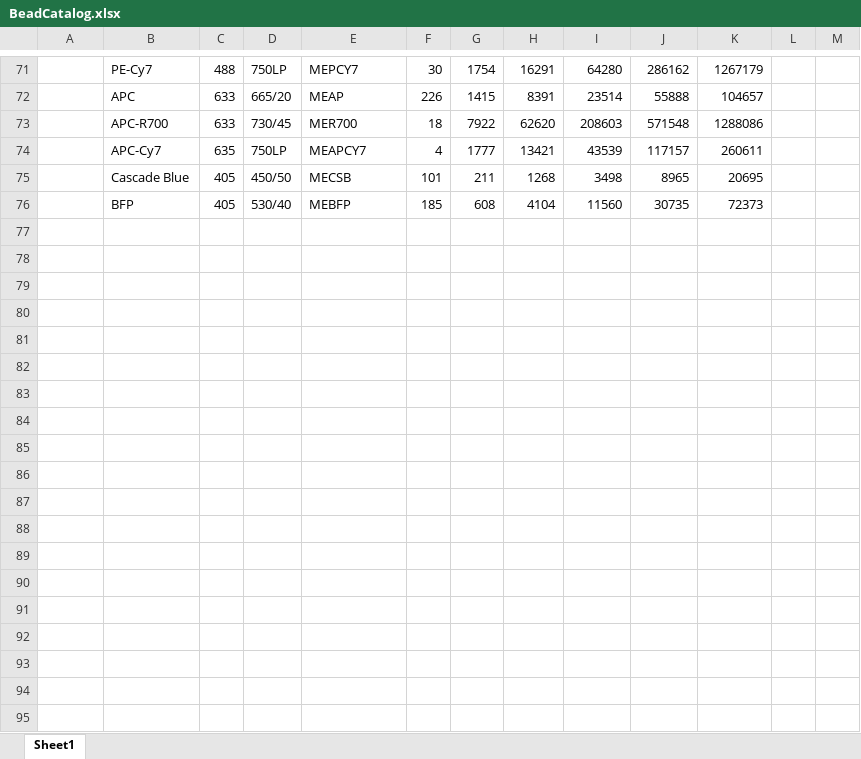
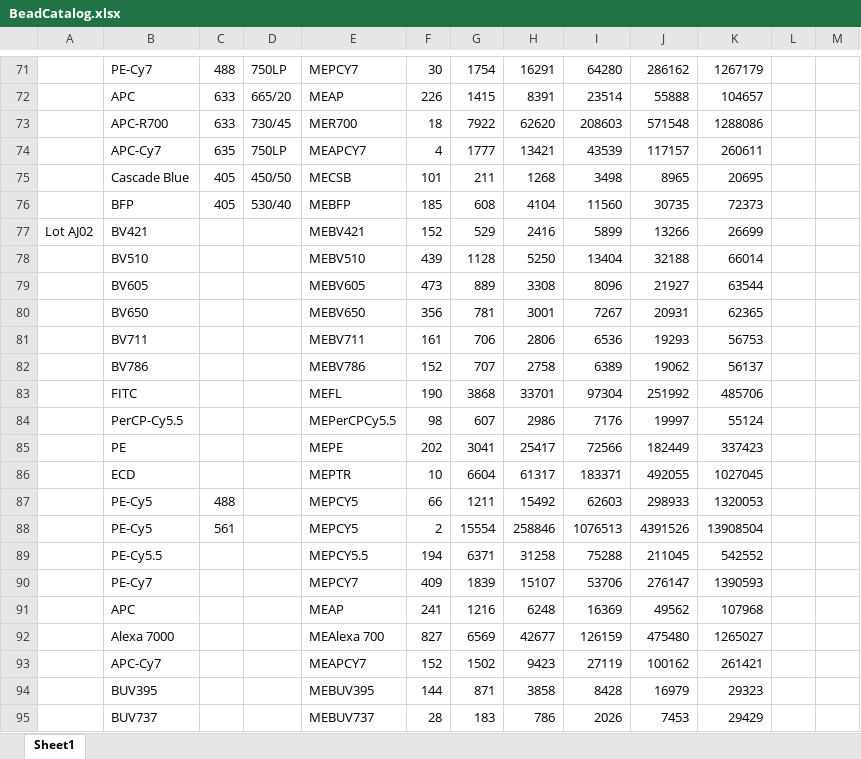
Before and after one commit to jegentile/TASBEFlowAnalytics, an Excel workbook: code/BeadCatalog.xlsx, sheet Sheet1, drawn as a sheet; only a part is shown, gaps mark what is left out; values as stored, in another font and other column widths than the file's, no borders; the diff names each change by its address in the sheet, - before the commit and + after, or states it on an @@ line.

Commit message:
Bead lot AJ02 added

```diff
--- a/code/BeadCatalog.xlsx (sheet Sheet1)
+++ b/code/BeadCatalog.xlsx (sheet Sheet1)
+row 77: Lot AJ02 | BV421 |  |  | MEBV421 | 152 | 529 | 2416 | 5899 | 13266 | 26699
+row 78:  | BV510 |  |  | MEBV510 | 439 | 1128 | 5250 | 13404 | 32188 | 66014
+row 79:  | BV605 |  |  | MEBV605 | 473 | 889 | 3308 | 8096 | 21927 | 63544
+row 80:  | BV650 |  |  | MEBV650 | 356 | 781 | 3001 | 7267 | 20931 | 62365
+row 81:  | BV711 |  |  | MEBV711 | 161 | 706 | 2806 | 6536 | 19293 | 56753
+row 82:  | BV786 |  |  | MEBV786 | 152 | 707 | 2758 | 6389 | 19062 | 56137
+row 83:  | FITC |  |  | MEFL | 190 | 3868 | 33701 | 97304 | 251992 | 485706
+row 84:  | PerCP-Cy5.5 |  |  | MEPerCPCy5.5 | 98 | 607 | 2986 | 7176 | 19997 | 55124
+row 85:  | PE |  |  | MEPE | 202 | 3041 | 25417 | 72566 | 182449 | 337423
+row 86:  | ECD |  |  | MEPTR | 10 | 6604 | 61317 | 183371 | 492055 | 1027045
+row 87:  | PE-Cy5 | 488 |  | MEPCY5 | 66 | 1211 | 15492 | 62603 | 298933 | 1320053
+row 88:  | PE-Cy5 | 561 |  | MEPCY5 | 2 | 15554 | 258846 | 1076513 | 4391526 | 13908504
+row 89:  | PE-Cy5.5 |  |  | MEPCY5.5 | 194 | 6371 | 31258 | 75288 | 211045 | 542552
+row 90:  | PE-Cy7 |  |  | MEPCY7 | 409 | 1839 | 15107 | 53706 | 276147 | 1390593
+row 91:  | APC |  |  | MEAP | 241 | 1216 | 6248 | 16369 | 49562 | 107968
+row 92:  | Alexa 7000 |  |  | MEAlexa 700 | 827 | 6569 | 42677 | 126159 | 475480 | 1265027
+row 93:  | APC-Cy7 |  |  | MEAPCY7 | 152 | 1502 | 9423 | 27119 | 100162 | 261421
+row 94:  | BUV395 |  |  | MEBUV395 | 144 | 871 | 3858 | 8428 | 16979 | 29323
+row 95:  | BUV737 |  |  | MEBUV737 | 28 | 183 | 786 | 2026 | 7453 | 29429
```
